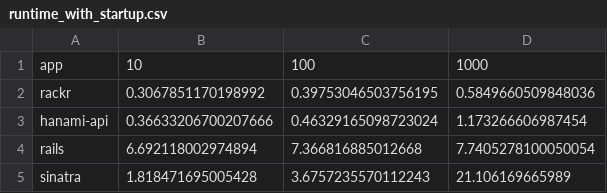
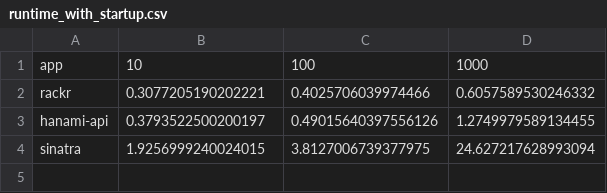
Before and after one commit to henrique-ft/rackr, a CSV file: perf_tests/r10k/data/runtime_with_startup.csv, drawn as a sheet.

```diff
--- a/perf_tests/r10k/data/runtime_with_startup.csv
+++ b/perf_tests/r10k/data/runtime_with_startup.csv
@@ -1,5 +1,4 @@
 app,10,100,1000
-rackr,0.3067851170198992,0.39753046503756195,0.5849660509848036
-hanami-api,0.36633206700207666,0.46329165098723024,1.173266606987454
-rails,6.692118002974894,7.366816885012668,7.7405278100050054
-sinatra,1.818471695005428,3.6757235570112243,21.106169665989
+rackr,0.3077205190202221,0.4025706039974466,0.6057589530246332
+hanami-api,0.3793522500200197,0.49015640397556126,1.2749979589134455
+sinatra,1.9256999240024015,3.8127006739377975,24.627217628993094
```
Also changed, not shown: perf_tests/r10k/data/rps.csv, 7 other files.
